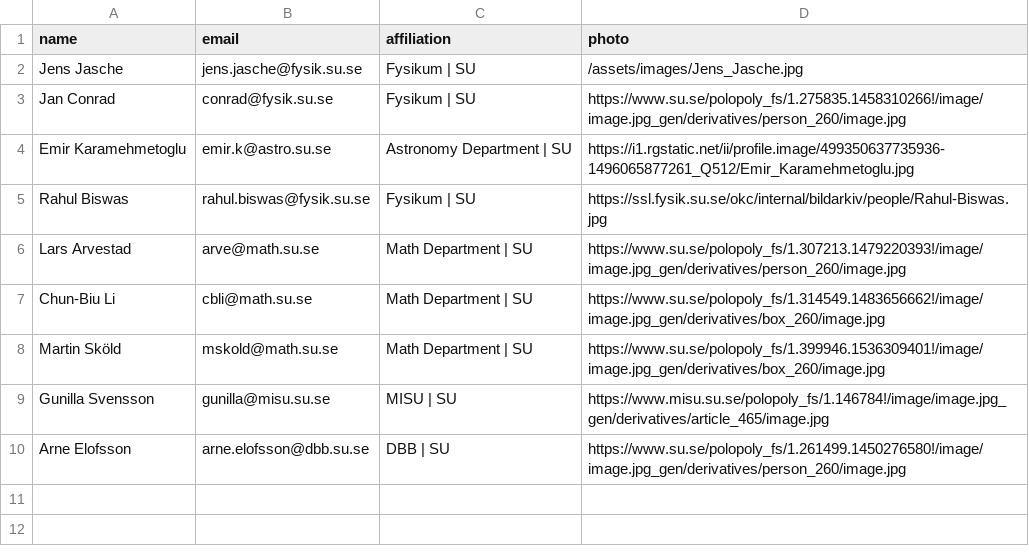
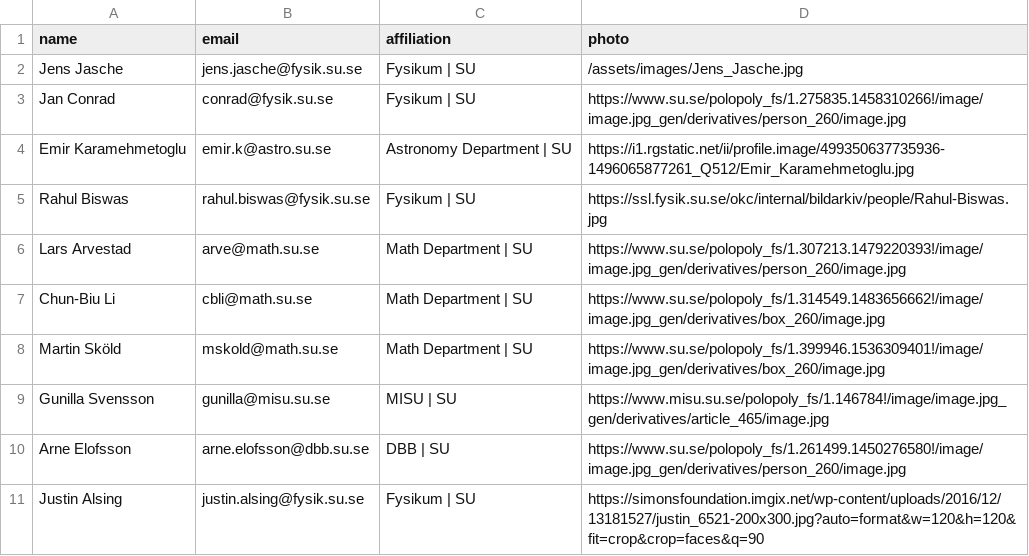
Before and after one commit to sudsfs/sudsfs.github.io, a CSV file: _data/organisers.csv, drawn as a sheet.

Commit message:
some mods

```diff
--- a/_data/organisers.csv
+++ b/_data/organisers.csv
@@ -10 +10,2 @@ Gunilla Svensson, gunilla@misu.su.se, MISU | SU , https://www.misu.su.se/polopol
 Arne Elofsson, arne.elofsson@dbb.su.se, DBB | SU , https://www.su.se/polopoly_fs/1.261499.1450276580!/image/image.jpg_gen/derivatives/person_260/image.jpg
+Justin Alsing, justin.alsing@fysik.su.se, Fysikum | SU , https://simonsfoundation.imgix.net/wp-content/uploads/2016/12/13181527/justin_6521-200x300.jpg?auto=format&w=120&h=120&fit=crop&crop=faces&q=90
```
